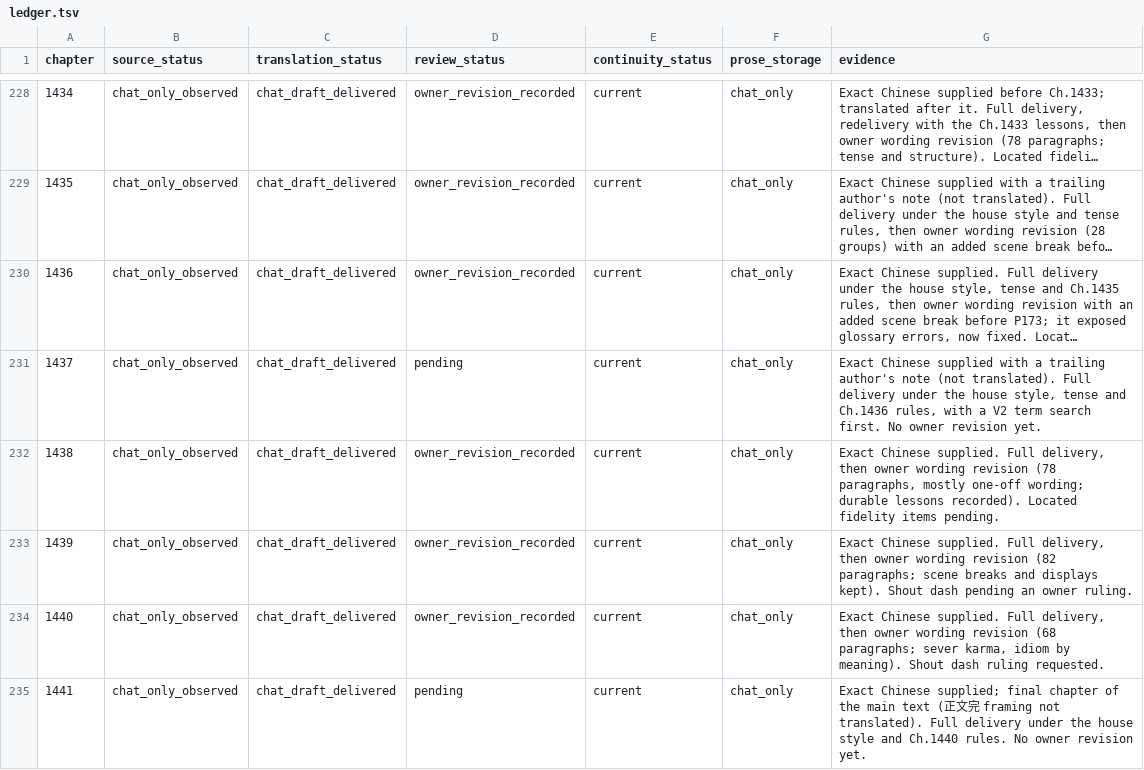
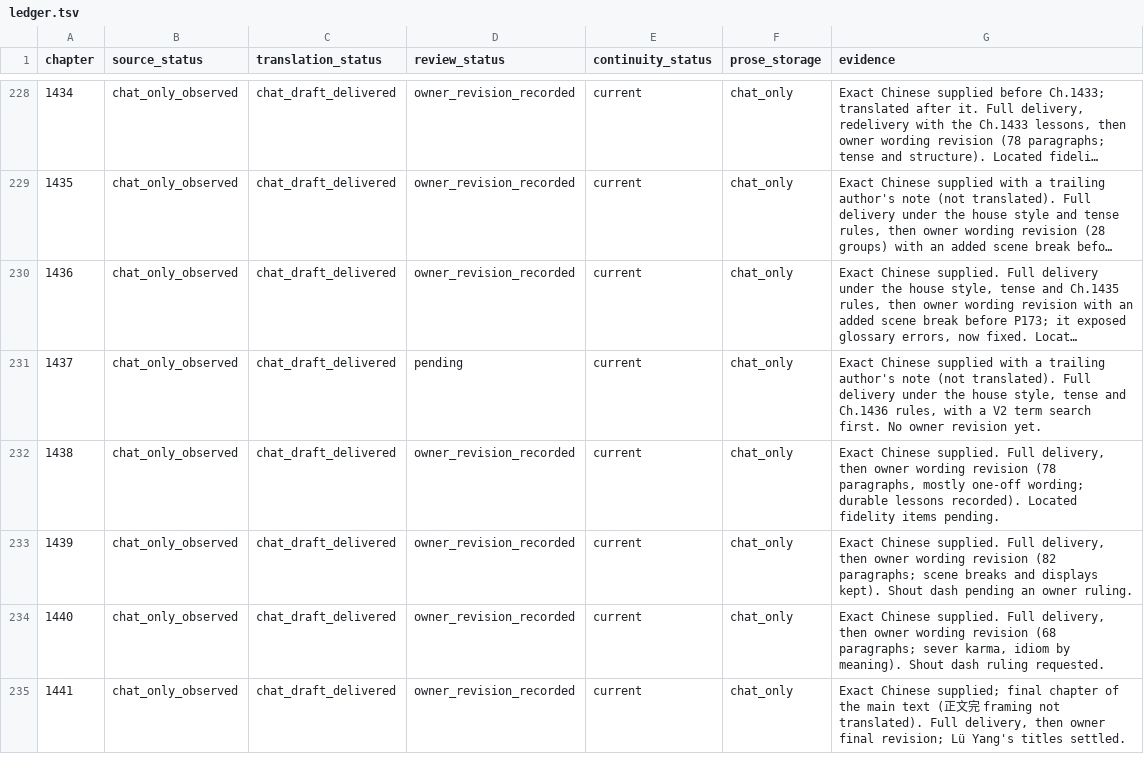
Before and after one commit to RoyUnconquerable/Translation, a TSV file: chatgpt/chapters/ledger.tsv, drawn as a sheet; only a part is shown, gaps mark what is left out; long unchanged cells end in ….

```diff
--- a/chatgpt/chapters/ledger.tsv
+++ b/chatgpt/chapters/ledger.tsv
@@ -234,2 +234,2 @@ chapter	source_status	translation_status	review_status	continuity_status	prose_s
 1440	chat_only_observed	chat_draft_delivered	owner_revision_recorded	current	chat_only	Exact Chinese supplied. Full delivery, then owner wording revision (68 paragraphs; sever karma, idiom by meaning). Shout dash ruling requested.
-1441	chat_only_observed	chat_draft_delivered	pending	current	chat_only	Exact Chinese supplied; final chapter of the main text (正文完 framing not translated). Full delivery under the house style and Ch.1440 rules. No owner revision yet.
+1441	chat_only_observed	chat_draft_delivered	owner_revision_recorded	current	chat_only	Exact Chinese supplied; final chapter of the main text (正文完 framing not translated). Full delivery, then owner final revision; Lü Yang's titles settled.
```
Also changed, not shown: chatgpt/glossary/phrase-memory.tsv, chatgpt/glossary/terminology.tsv, 2 other files.
